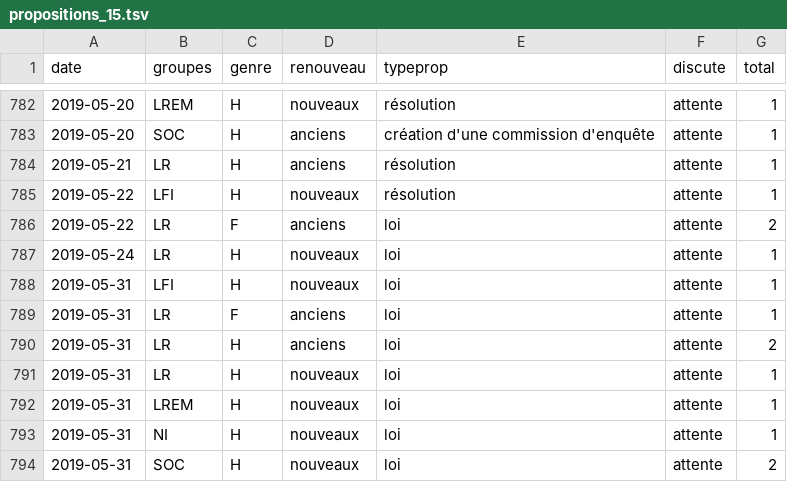
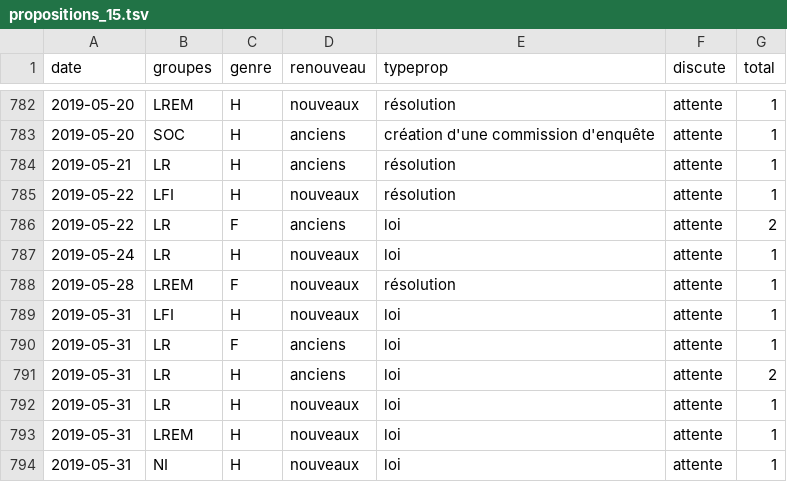
Before and after one commit to RouxRC/parole, a TSV file: data/propositions_15.tsv, drawn as a sheet; only a part is shown, gaps mark what is left out; the shorter side is filled out with more unchanged rows.

```diff
--- a/data/propositions_15.tsv
+++ b/data/propositions_15.tsv
@@ -787,2 +787,3 @@ date	groupes	genre	renouveau	typeprop	discute	total
 2019-05-24	LR	H	nouveaux	loi	attente	1
+2019-05-28	LREM	F	nouveaux	résolution	attente	1
 2019-05-31	LFI	H	nouveaux	loi	attente	1
```
Also changed, not shown: data/amendements_15.tsv.
